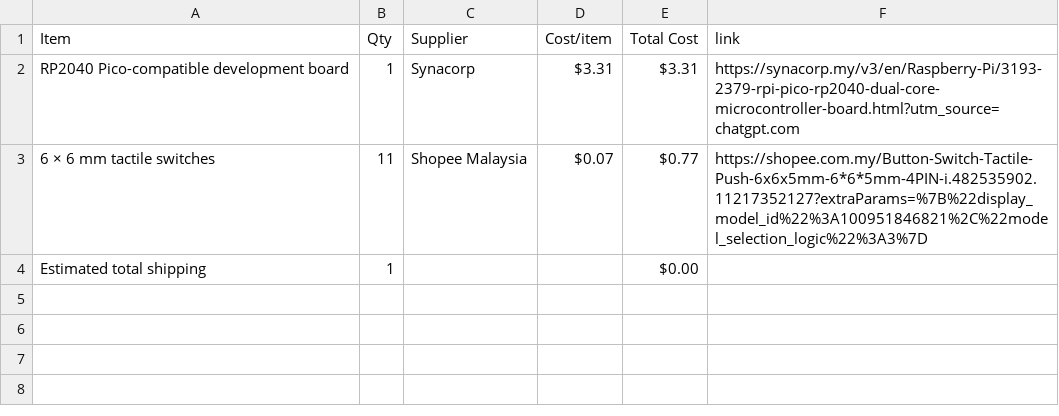
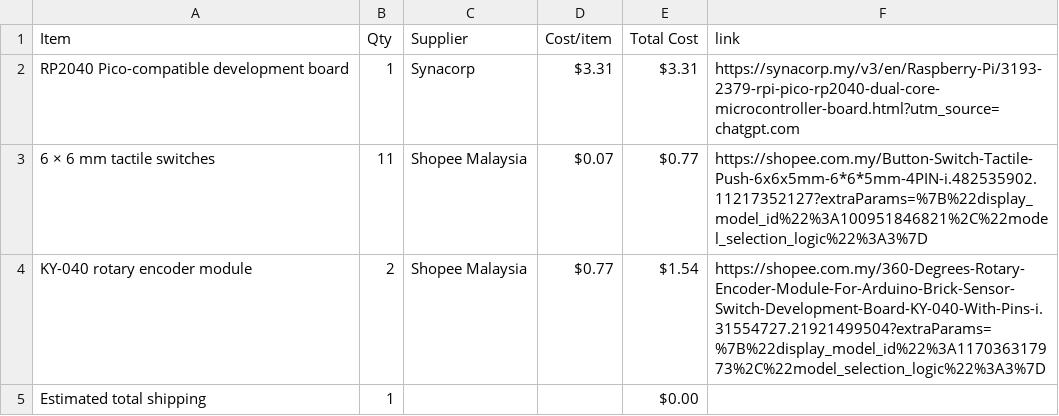
Before and after one commit to JH-2108/Custom-Audio-Synthesizer, a CSV file: BOM.csv, drawn as a sheet.

Commit message:
Sync Custom audio synthesizer from Half Life

```diff
--- a/BOM.csv
+++ b/BOM.csv
@@ -3,2 +3,3 @@ RP2040 Pico-compatible development board,1,Synacorp,$3.31,$3.31,https://synacorp
 6 × 6 mm tactile switches,11,Shopee Malaysia,$0.07,$0.77,https://shopee.com.my/Button-Switch-Tactile-Push-6x6x5mm-6*6*5mm-4PIN-i.482535902.11217352127?extraParams=%7B%22display_model_id%22%3A100951846821%2C%22model_selection_logic%22%3A3%7D
+KY-040 rotary encoder module,2,Shopee Malaysia,$0.77,$1.54,https://shopee.com.my/360-Degrees-Rotary-Encoder-Module-For-Arduino-Brick-Sensor-Switch-Development-Board-KY-040-With-Pins-i.31554727.21921499504?extraParams=%7B%22display_model_id%22%3A117036317973%2C%22model_selection_logic%22%3A3%7D
 Estimated total shipping,1,,,$0.00,
```
